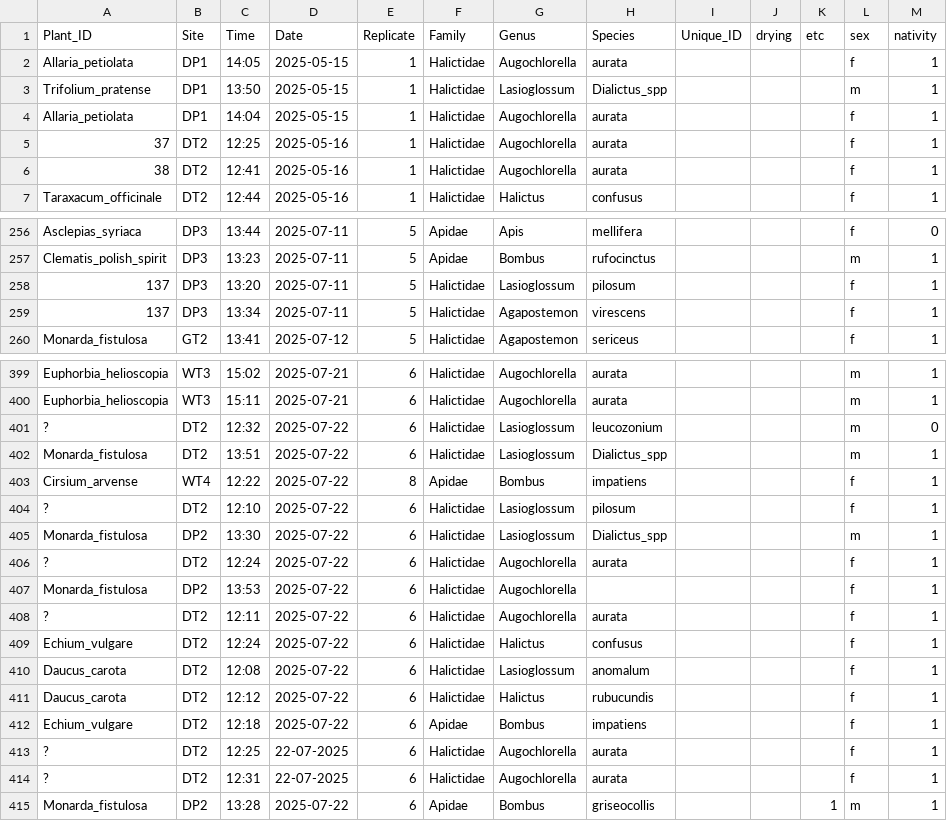
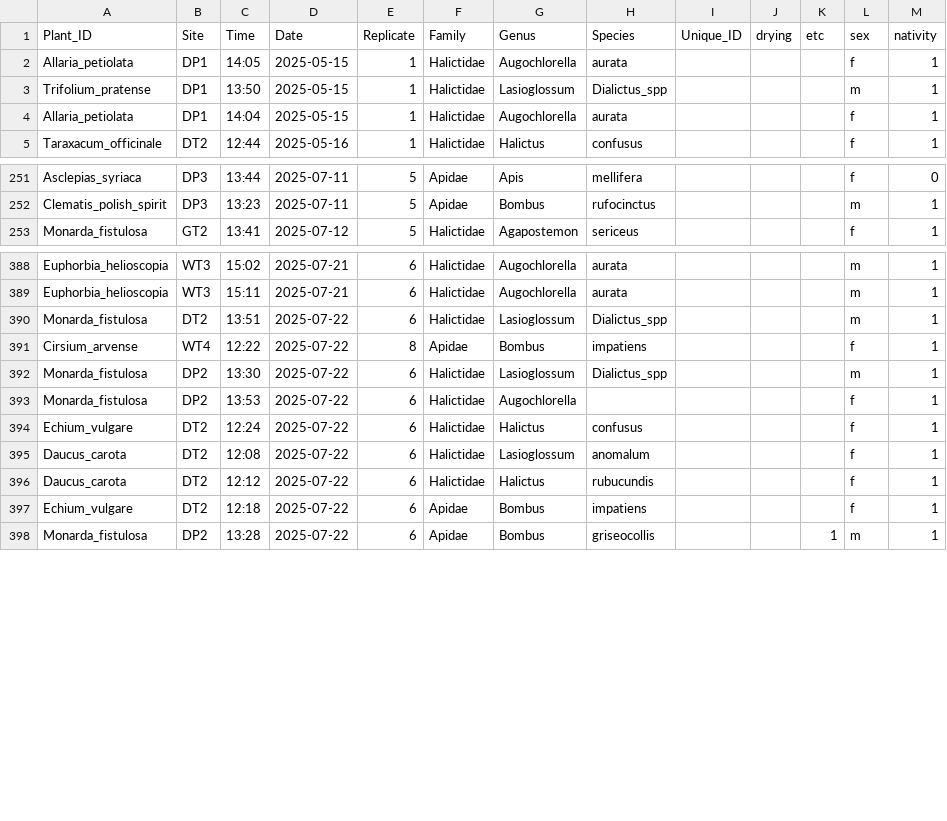
Before and after one commit to Audrey-netizen/turbpe, a CSV file: spreadsheets/bee_captures_wplantIDs.csv, drawn as a sheet; only a part is shown, gaps mark what is left out; the diff covers the shown part only.

Commit message:
deleting the samples without clear plant IDs (for now)

```diff
--- a/spreadsheets/bee_captures_wplantIDs.csv
+++ b/spreadsheets/bee_captures_wplantIDs.csv
@@ -4,4 +4,2 @@ Trifolium_pratense,DP1,13:50,2025-05-15,1,Halictidae,Lasioglossum,Dialictus_spp,
 Allaria_petiolata,DP1,14:04,2025-05-15,1,Halictidae,Augochlorella,aurata,,,,f,1
-37,DT2,12:25,2025-05-16,1,Halictidae,Augochlorella,aurata,,,,f,1
-38,DT2,12:41,2025-05-16,1,Halictidae,Augochlorella,aurata,,,,f,1
 Taraxacum_officinale,DT2,12:44,2025-05-16,1,Halictidae,Halictus,confusus,,,,f,1
@@ -257,4 +252,2 @@ Asclepias_syriaca,DP3,13:44,2025-07-11,5,Apidae,Apis,mellifera,,,,f,0
 Clematis_polish_spirit,DP3,13:23,2025-07-11,5,Apidae,Bombus,rufocinctus,,,,m,1
-137,DP3,13:20,2025-07-11,5,Halictidae,Lasioglossum,pilosum,,,,f,1
-137,DP3,13:34,2025-07-11,5,Halictidae,Agapostemon,virescens,,,,f,1
 Monarda_fistulosa,GT2,13:41,2025-07-12,5,Halictidae,Agapostemon,sericeus,,,,f,1
@@ -400,10 +389,6 @@ Euphorbia_helioscopia,WT3,15:02,2025-07-21,6,Halictidae,Augochlorella,aurata,,,,
 Euphorbia_helioscopia,WT3,15:11,2025-07-21,6,Halictidae,Augochlorella,aurata,,,,m,1
-?,DT2,12:32,2025-07-22,6,Halictidae,Lasioglossum,leucozonium,,,,m,0
 Monarda_fistulosa,DT2,13:51,2025-07-22,6,Halictidae,Lasioglossum,Dialictus_spp,,,,m,1
 Cirsium_arvense,WT4,12:22,2025-07-22,8,Apidae,Bombus,impatiens,,,,f,1
-?,DT2,12:10,2025-07-22,6,Halictidae,Lasioglossum,pilosum,,,,f,1
 Monarda_fistulosa,DP2,13:30,2025-07-22,6,Halictidae,Lasioglossum,Dialictus_spp,,,,m,1
-?,DT2,12:24,2025-07-22,6,Halictidae,Augochlorella,aurata,,,,f,1
 Monarda_fistulosa,DP2,13:53,2025-07-22,6,Halictidae,Augochlorella,,,,,f,1
-?,DT2,12:11,2025-07-22,6,Halictidae,Augochlorella,aurata,,,,f,1
 Echium_vulgare,DT2,12:24,2025-07-22,6,Halictidae,Halictus,confusus,,,,f,1
@@ -412,4 +397,2 @@ Daucus_carota,DT2,12:12,2025-07-22,6,Halictidae,Halictus,rubucundis,,,,f,1
 Echium_vulgare,DT2,12:18,2025-07-22,6,Apidae,Bombus,impatiens,,,,f,1
-?,DT2,12:25,22-07-2025,6,Halictidae,Augochlorella,aurata,,,,f,1
-?,DT2,12:31,22-07-2025,6,Halictidae,Augochlorella,aurata,,,,f,1
 Monarda_fistulosa,DP2,13:28,2025-07-22,6,Apidae,Bombus,griseocollis,,,1,m,1
```
Also changed, not shown: 7 removed rows elsewhere in this file.
